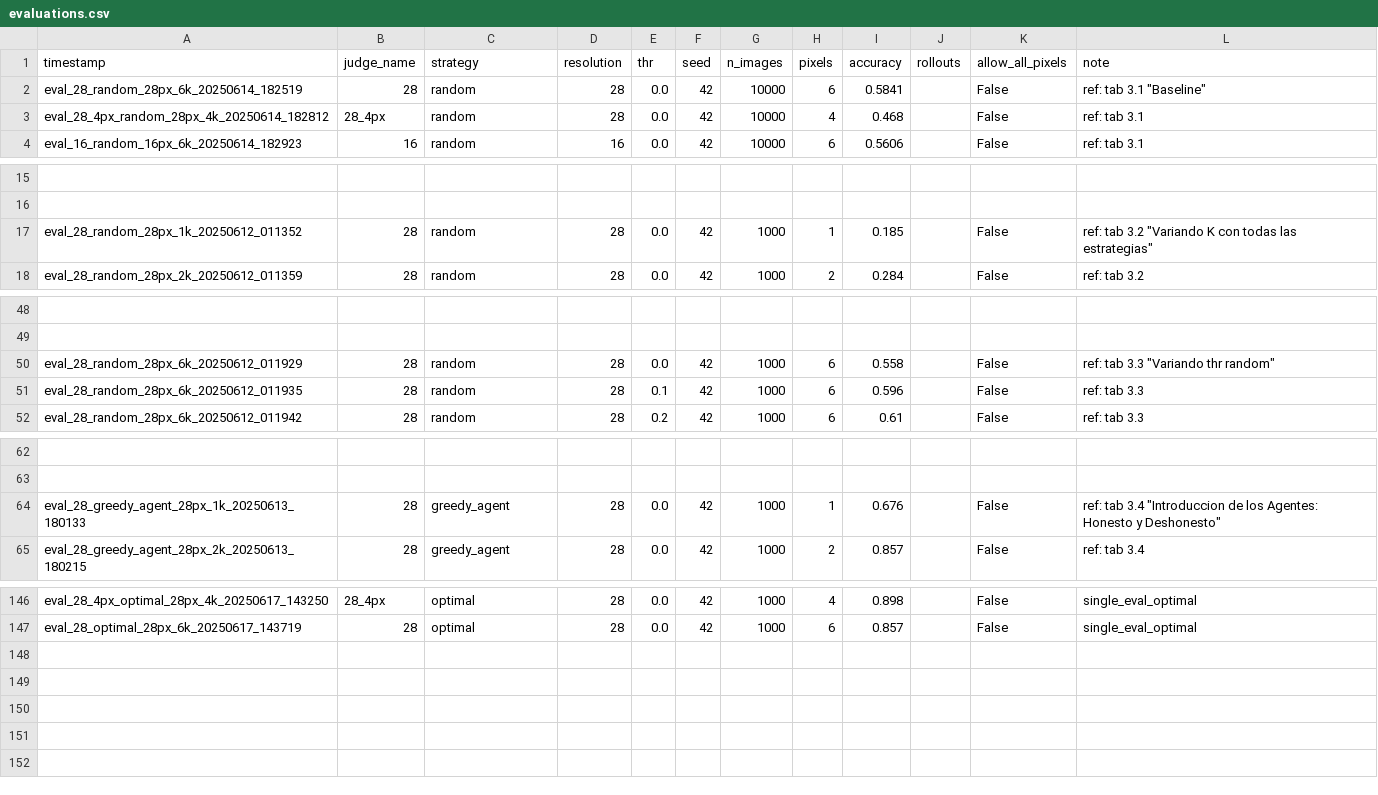
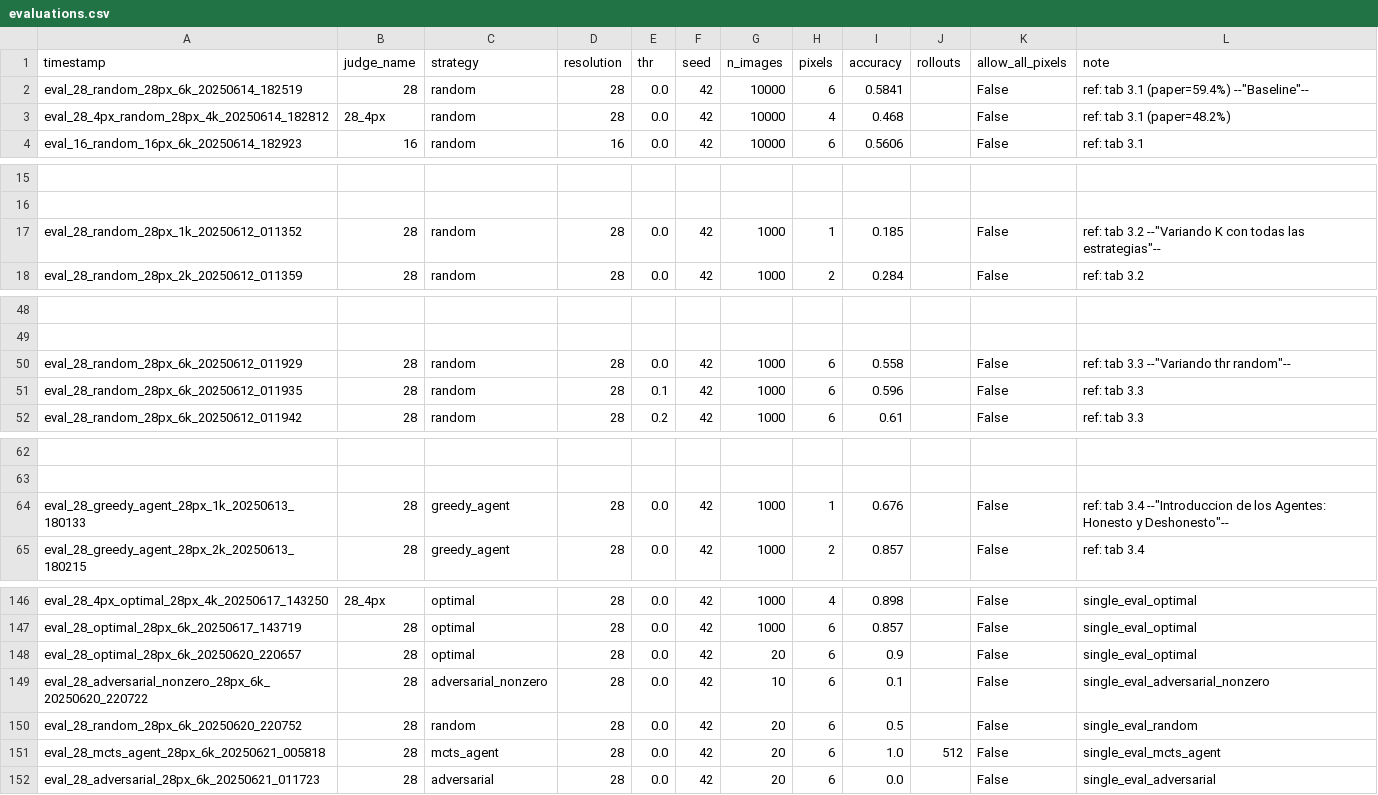
Before and after one commit to machulsky61/tesis, a CSV file: debate_mnist/outputs/evaluations.csv, drawn as a sheet; only a part is shown, gaps mark what is left out; the diff covers the shown part only; the diff names each change by its address in the sheet, - before the commit and + after, or states it on an @@ line.

```diff
--- a/debate_mnist/outputs/evaluations.csv
+++ b/debate_mnist/outputs/evaluations.csv
-L2 (note): ref: tab 3.1 "Baseline"
+L2 (note): ref: tab 3.1 (paper=59.4%) --"Baseline"--
-L3 (note): ref: tab 3.1
+L3 (note): ref: tab 3.1 (paper=48.2%)
-L17 (note): …tab 3.2 "Variando K con todas las estrategias"
+L17 (note): …tab 3.2 --"Variando K con todas las estrategias"--
-L50 (note): ref: tab 3.3 "Variando thr random"
+L50 (note): ref: tab 3.3 --"Variando thr random"--
-L64 (note): …tab 3.4 "Introduccion de los Agentes: Honesto y Deshonesto"
+L64 (note): …tab 3.4 --"Introduccion de los Agentes: Honesto y Deshonesto"--
+row 148: eval_28_optimal_28px_6k_20250620_220657 | 28 | optimal | 28 | 0.0 | 42 | 20 | 6 | 0.9 |  | False | single_eval_optimal
+row 149: eval_28_adversarial_nonzero_28px_6k_20250620_220722 | 28 | adversarial_nonzero | 28 | 0.0 | 42 | 10 | 6 | 0.1 |  | False | single_eval_adversarial_nonzero
+row 150: eval_28_random_28px_6k_20250620_220752 | 28 | random | 28 | 0.0 | 42 | 20 | 6 | 0.5 |  | False | single_eval_random
+row 151: eval_28_mcts_agent_28px_6k_20250621_005818 | 28 | mcts_agent | 28 | 0.0 | 42 | 20 | 6 | 1.0 | 512 | False | single_eval_mcts_agent
+row 152: eval_28_adversarial_28px_6k_20250621_011723 | 28 | adversarial | 28 | 0.0 | 42 | 20 | 6 | 0.0 |  | False | single_eval_adversarial
```
Also changed, not shown: 2 edited cells elsewhere in this file, debate_mnist/outputs/debates.csv, debate_mnist/outputs/debates_asimetricos.csv, 4 other files.
